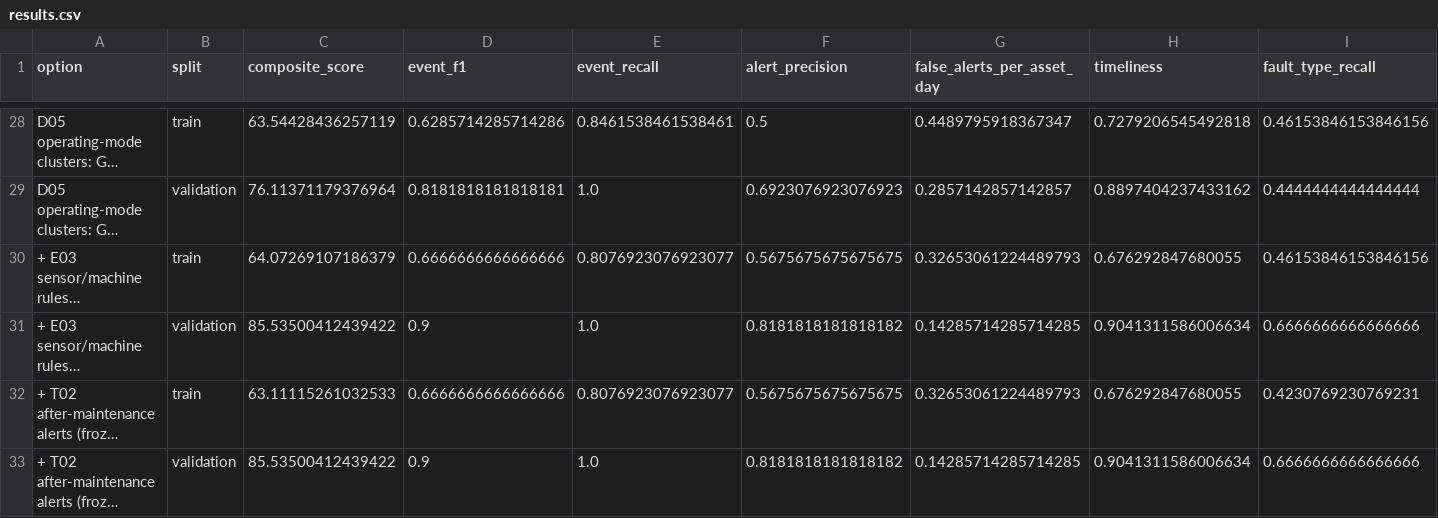
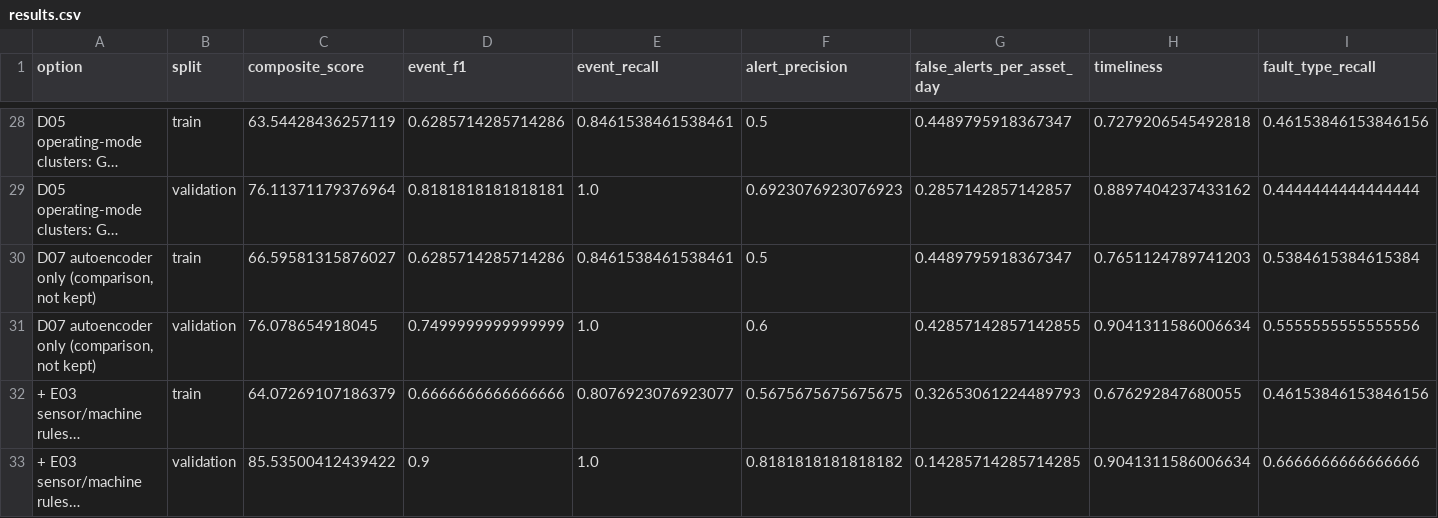
Before and after one commit to Keliaa/uncandtheboys, a CSV file: pump-assist/results/results.csv, drawn as a sheet; only a part is shown, gaps mark what is left out; the shorter side is filled out with more unchanged rows; long unchanged cells end in …; rows hold the shown columns only; the diff names each change by its address in the sheet, - before the commit and + after, or states it on an @@ line.

```diff
--- a/pump-assist/results/results.csv
+++ b/pump-assist/results/results.csv
+row 30: D07 autoencoder only (comparison, not kept) | train | 66.59581315876027 | 0.6285714285714286 | 0.8461538461538461 | 0.5 | 0.4489795918367347 | 0.7651124789741203 | 0.5384615384615384
+row 31: D07 autoencoder only (comparison, not kept) | validation | 76.078654918045 | 0.7499999999999999 | 1.0 | 0.6 | 0.42857142857142855 | 0.9041311586006634 | 0.5555555555555556
```
Also changed, not shown: 10 other files.
